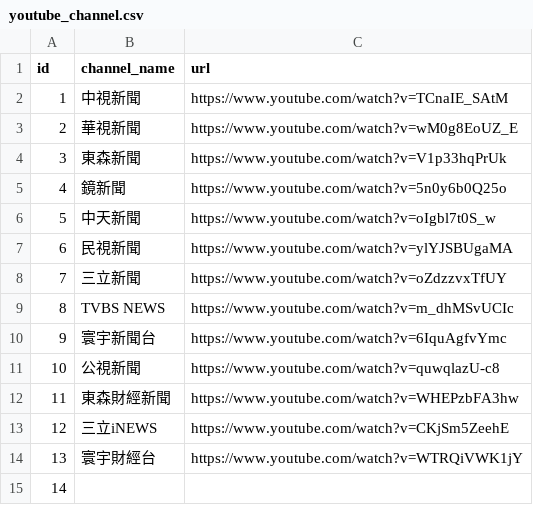
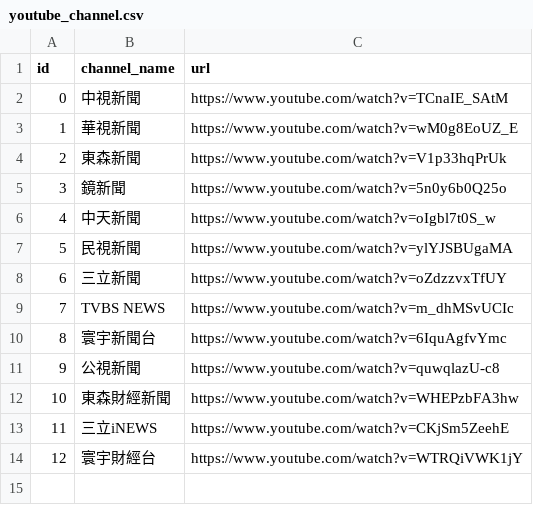
Before and after one commit to 30150563/YouTube_to_m3u, a CSV file: scripts/youtube_channel.csv, drawn as a sheet; the diff names each change by its address in the sheet, - before the commit and + after, or states it on an @@ line.

Commit message:
Update youtube_channel.csv

```diff
--- a/scripts/youtube_channel.csv
+++ b/scripts/youtube_channel.csv
@@ column A (id) renumbered between rows 2 and 14 @@
-row 15: 14
```
